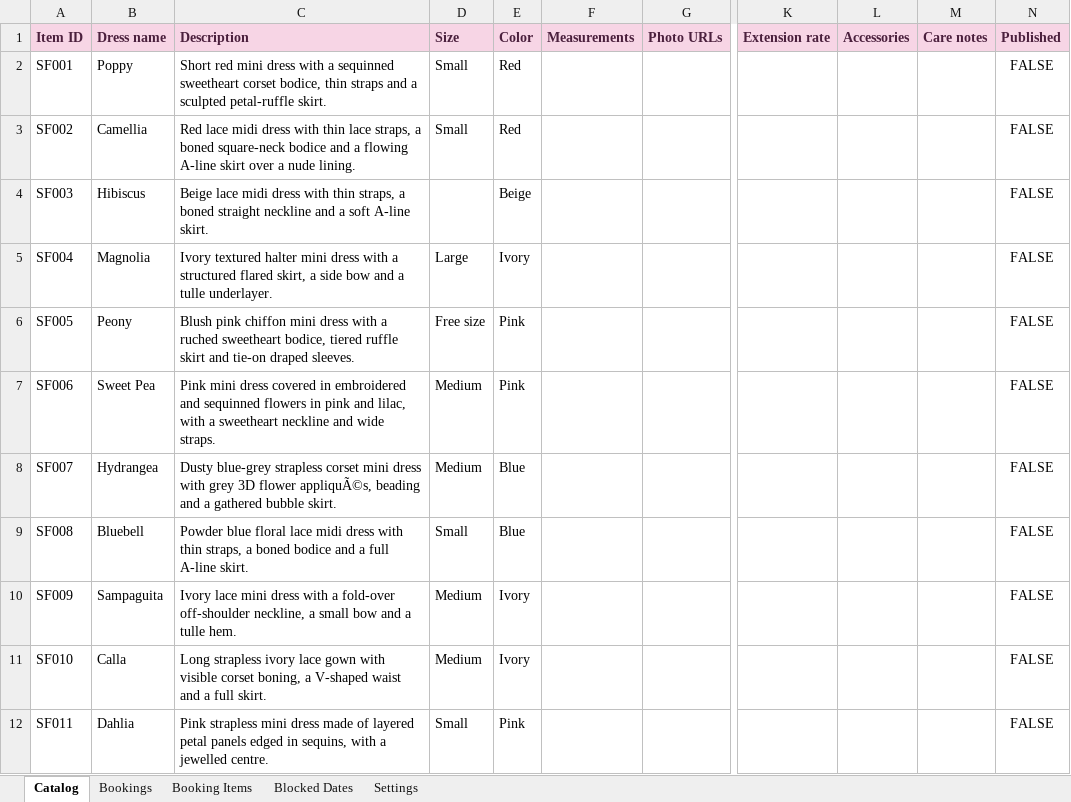
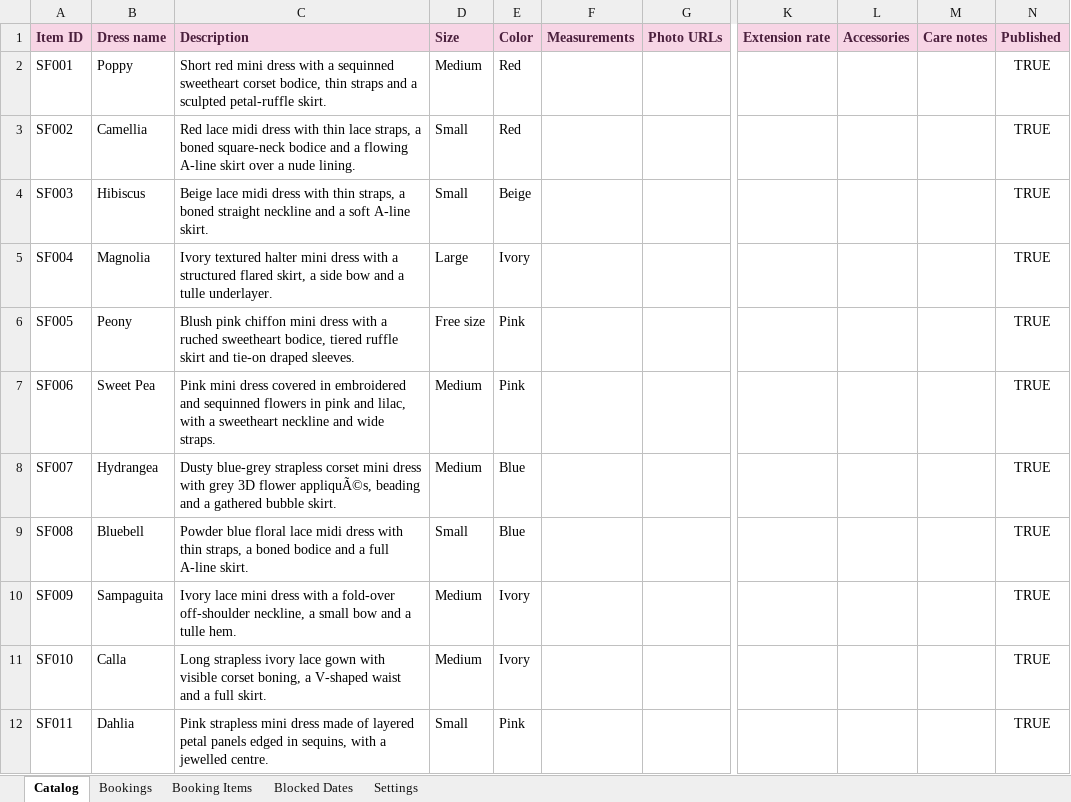
Before and after one commit to Dbug1011/flora-rental, an Excel workbook: sheets-template/Flora_Booking_Sheet_Template.xlsx, sheet Catalog, drawn as a sheet; only a part is shown, gaps mark what is left out; values as stored, in another font and other column widths than the file's, no borders; the diff names each change by its address in the sheet, - before the commit and + after, or states it on an @@ line.

```diff
--- a/sheets-template/Flora_Booking_Sheet_Template.xlsx (sheet Catalog)
+++ b/sheets-template/Flora_Booking_Sheet_Template.xlsx (sheet Catalog)
-D2 (Size): Small
+D2 (Size): Medium
-N2:N12 (Published): FALSE
+N2:N12 (Published): TRUE
-D4 (Size): (empty)
+D4 (Size): Small
```
Also changed, not shown: sheet Settings, 12 other files.
